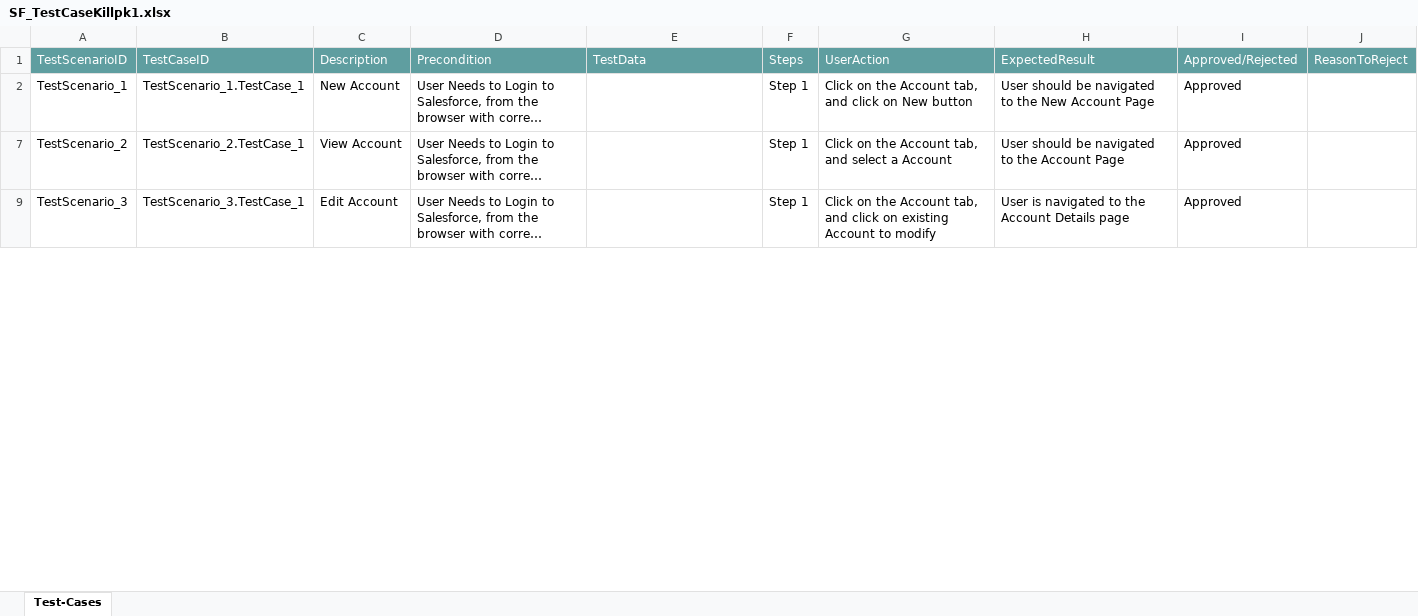
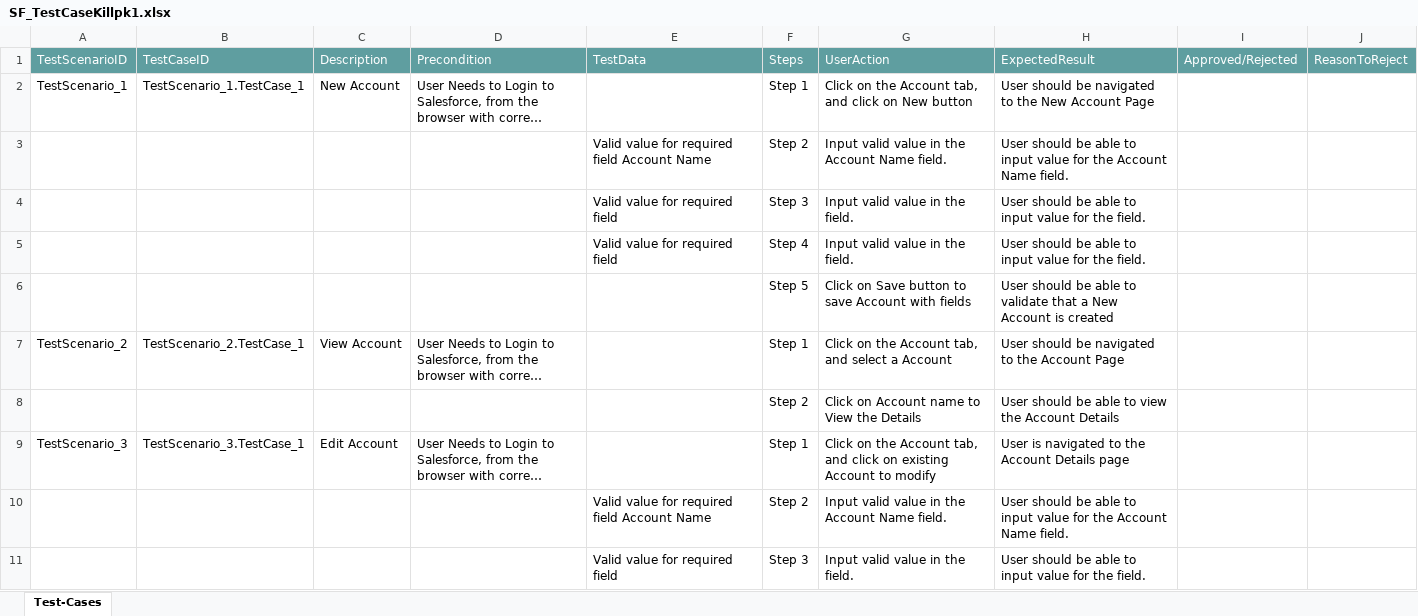
Before and after one commit to ShaikMohamedIrfan/TestingAPI1, an Excel workbook: SF_TestCaseKillpk1.xlsx, sheet Test-Cases, drawn as a sheet; only a part is shown; long unchanged cells end in …; values as stored, in another font and other column widths than the file's, no borders; table styles not drawn; the diff covers the shown part only; the diff names each change by its address in the sheet, - before the commit and + after, or states it on an @@ line.

Commit message:
Initial Commit for Verification of Test cases

```diff
--- a/SF_TestCaseKillpk1.xlsx (sheet Test-Cases)
+++ b/SF_TestCaseKillpk1.xlsx (sheet Test-Cases)
-I2: Approved
+I2: (empty)
@@ row 3 unhidden:  |  |  |  | Valid value for required field Account Name | Step 2 | Input valid value in the Account Name field. | User should be able to input value for the Account Name field. @@
@@ row 4 unhidden:  |  |  |  | Valid value for required field | Step 3 | Input valid value in the field. | User should be able to input value for the field. @@
@@ row 5 unhidden:  |  |  |  | Valid value for required field | Step 4 | Input valid value in the field. | User should be able to input value for the field. @@
@@ row 6 unhidden:  |  |  |  |  | Step 5 | Click on Save button to save Account with fields | User should be able to validate that a New Account is created @@
-I7: Approved
+I7: (empty)
@@ row 8 unhidden:  |  |  |  |  | Step 2 | Click on Account name to View the Details | User should be able to view the Account Details @@
-I9: Approved
+I9: (empty)
@@ row 10 unhidden:  |  |  |  | Valid value for required field Account Name | Step 2 | Input valid value in the Account Name field. | User should be able to input value for the Account Name field. @@
@@ row 11 unhidden:  |  |  |  | Valid value for required field | Step 3 | Input valid value in the field. | User should be able to input value for the field. @@
```
Also changed, not shown: 4 added rows, 15 hidden or unhidden rows and 1 edited cell elsewhere in this sheet.
